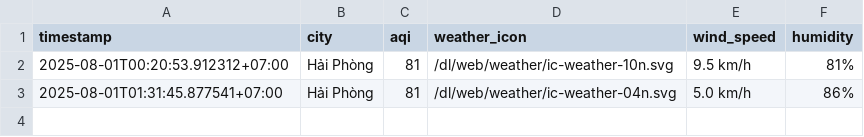
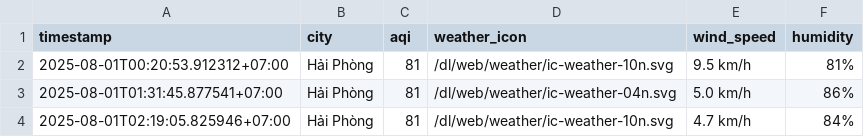
Before and after one commit to Vydtt4947/cuoi_ki, a CSV file: result/hai-phong/aqi_hai-phong_2025_aug.csv, drawn as a sheet; the diff names each change by its address in the sheet, - before the commit and + after, or states it on an @@ line.

```diff
--- a/result/hai-phong/aqi_hai-phong_2025_aug.csv
+++ b/result/hai-phong/aqi_hai-phong_2025_aug.csv
+row 4: 2025-08-01T02:19:05.825946+07:00 | Hải Phòng | 81 | /dl/web/weather/ic-weather-10n.svg | 4.7 km/h | 84%
```
Also changed, not shown: result/can-tho/aqi_can-tho_2025_aug.csv, result/da-nang/aqi_da-nang_2025_aug.csv, 5 other files.
